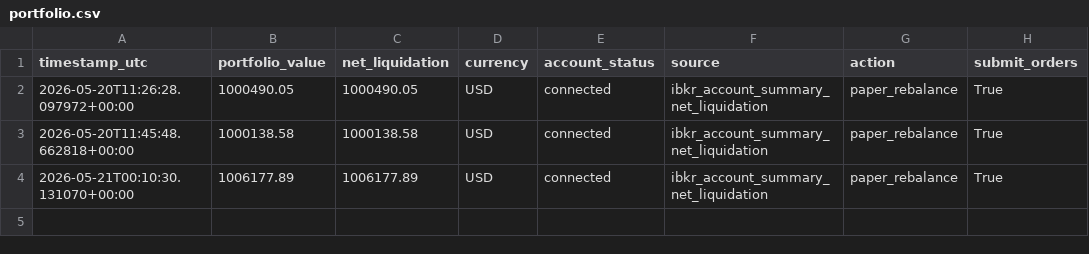
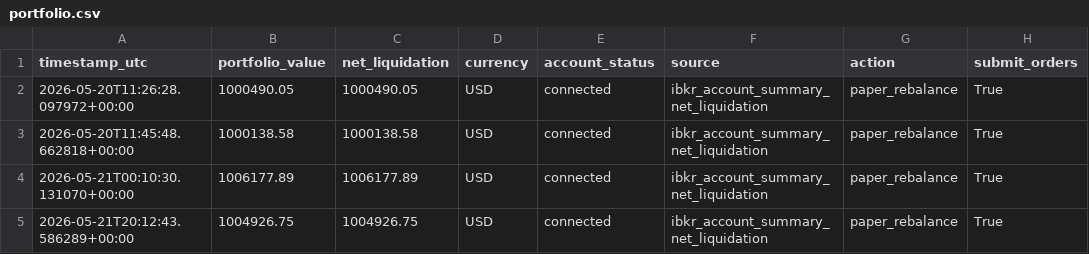
Before and after one commit to FinTechEntrepreneurldz/real_crypto_carry_ibkr, a CSV file: logs/portfolio/portfolio.csv, drawn as a sheet; the diff names each change by its address in the sheet, - before the commit and + after, or states it on an @@ line.

```diff
--- a/logs/portfolio/portfolio.csv
+++ b/logs/portfolio/portfolio.csv
+row 5: 2026-05-21T20:12:43.586289+00:00 | 1004926.75 | 1004926.75 | USD | connected | ibkr_account_summary_net_liquidation | paper_rebalance | True
```
Also changed, not shown: logs/decisions/decisions.csv, logs/decisions/latest_decision.csv, 1 other file.
